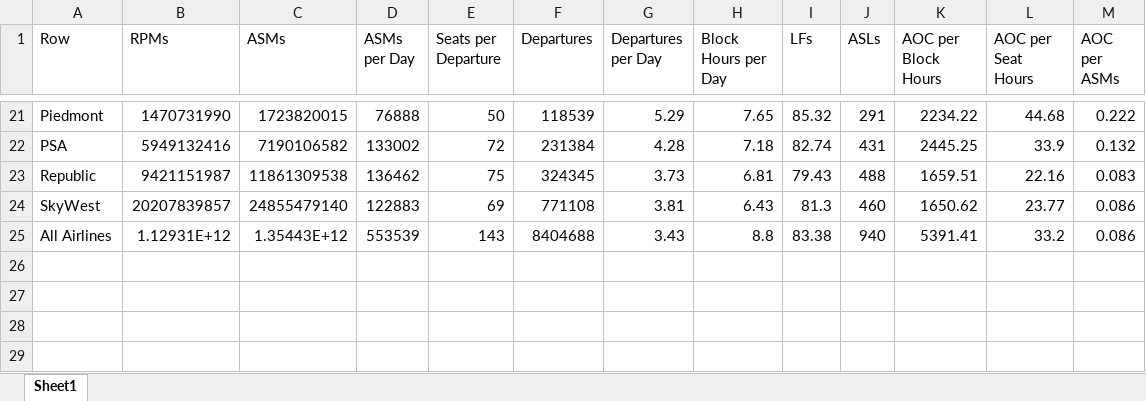
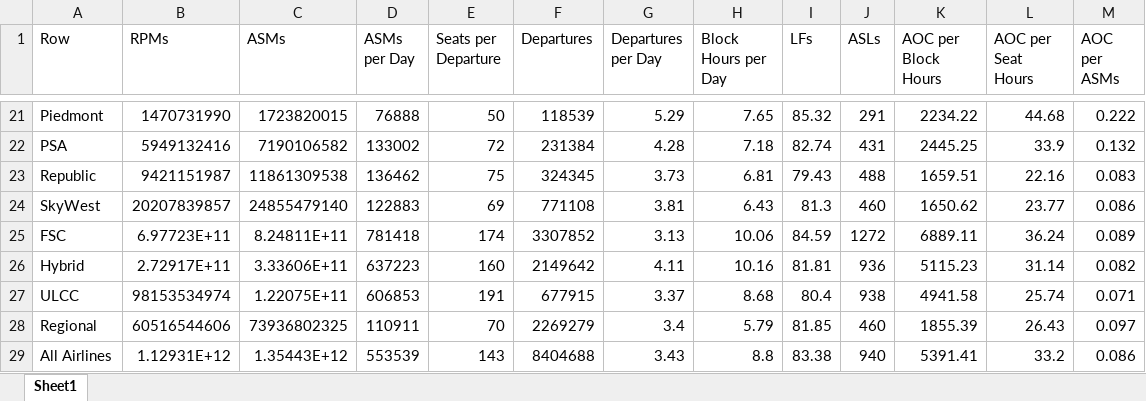
Before and after one commit to andyeske/Airline-Data-Analysis-Tools, an Excel workbook: Output Data Tables/APAT Outputs/Aggregated Tables/2024/Airline_Cumulative_Statistics_2024.xlsx, sheet Sheet1, drawn as a sheet; only a part is shown, gaps mark what is left out; values as stored, in another font and other column widths than the file's, no borders; the diff names each change by its address in the sheet, - before the commit and + after, or states it on an @@ line.

```diff
--- a/Output Data Tables/APAT Outputs/Aggregated Tables/2024/Airline_Cumulative_Statistics_2024.xlsx (sheet Sheet1)
+++ b/Output Data Tables/APAT Outputs/Aggregated Tables/2024/Airline_Cumulative_Statistics_2024.xlsx (sheet Sheet1)
+row 25: FSC | 6.97723E+11 | 8.24811E+11 | 781418 | 174 | 3307852 | 3.13 | 10.06 | 84.59 | 1272 | 6889.11 | 36.24 | 0.089
+row 26: Hybrid | 2.72917E+11 | 3.33606E+11 | 637223 | 160 | 2149642 | 4.11 | 10.16 | 81.81 | 936 | 5115.23 | 31.14 | 0.082
+row 27: ULCC | 98153534974 | 1.22075E+11 | 606853 | 191 | 677915 | 3.37 | 8.68 | 80.4 | 938 | 4941.58 | 25.74 | 0.071
+row 28: Regional | 60516544606 | 73936802325 | 110911 | 70 | 2269279 | 3.4 | 5.79 | 81.85 | 460 | 1855.39 | 26.43 | 0.097
```
Also changed, not shown: Output Data Tables/APAT Outputs/Aggregated Tables/2024/Aircraft_Cumulative_Statistics_2024.xlsx.
